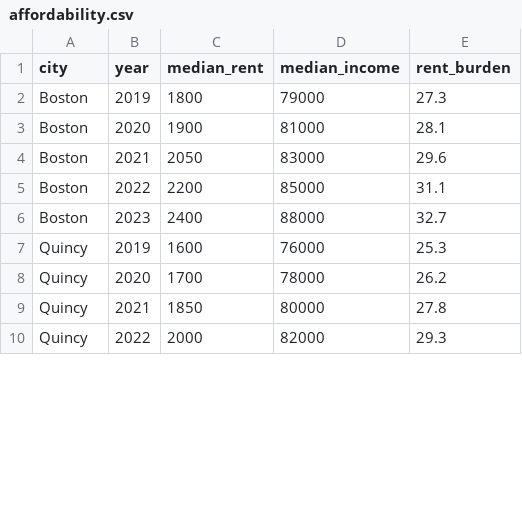
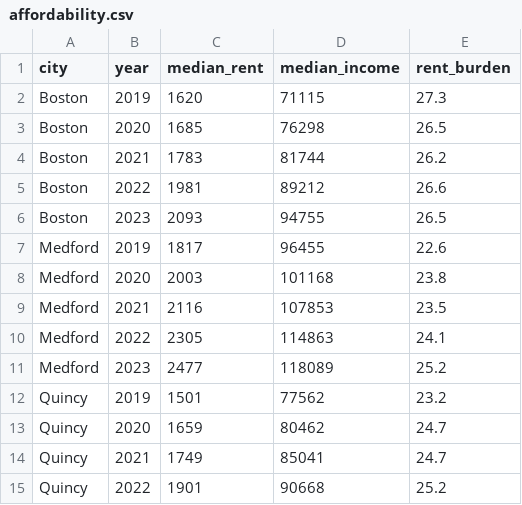
Before and after one commit to yaseensali29/GreaterBostonRent, a CSV file: data/affordability.csv, drawn as a sheet; only a part is shown; the diff covers the shown part only.

Commit message:
Replaced sample data with Census affordability data

```diff
--- a/data/affordability.csv
+++ b/data/affordability.csv
@@ -1,10 +1,15 @@
 city,year,median_rent,median_income,rent_burden
-Boston,2019,1800,79000,27.3
-Boston,2020,1900,81000,28.1
-Boston,2021,2050,83000,29.6
-Boston,2022,2200,85000,31.1
-Boston,2023,2400,88000,32.7
-Quincy,2019,1600,76000,25.3
-Quincy,2020,1700,78000,26.2
-Quincy,2021,1850,80000,27.8
-Quincy,2022,2000,82000,29.3
+Boston,2019,1620,71115,27.3
+Boston,2020,1685,76298,26.5
+Boston,2021,1783,81744,26.2
+Boston,2022,1981,89212,26.6
+Boston,2023,2093,94755,26.5
+Medford,2019,1817,96455,22.6
+Medford,2020,2003,101168,23.8
+Medford,2021,2116,107853,23.5
+Medford,2022,2305,114863,24.1
+Medford,2023,2477,118089,25.2
+Quincy,2019,1501,77562,23.2
+Quincy,2020,1659,80462,24.7
+Quincy,2021,1749,85041,24.7
+Quincy,2022,1901,90668,25.2
```
Also changed, not shown: 5 removed rows and 18 edited cells elsewhere in this file, 1 other file.
